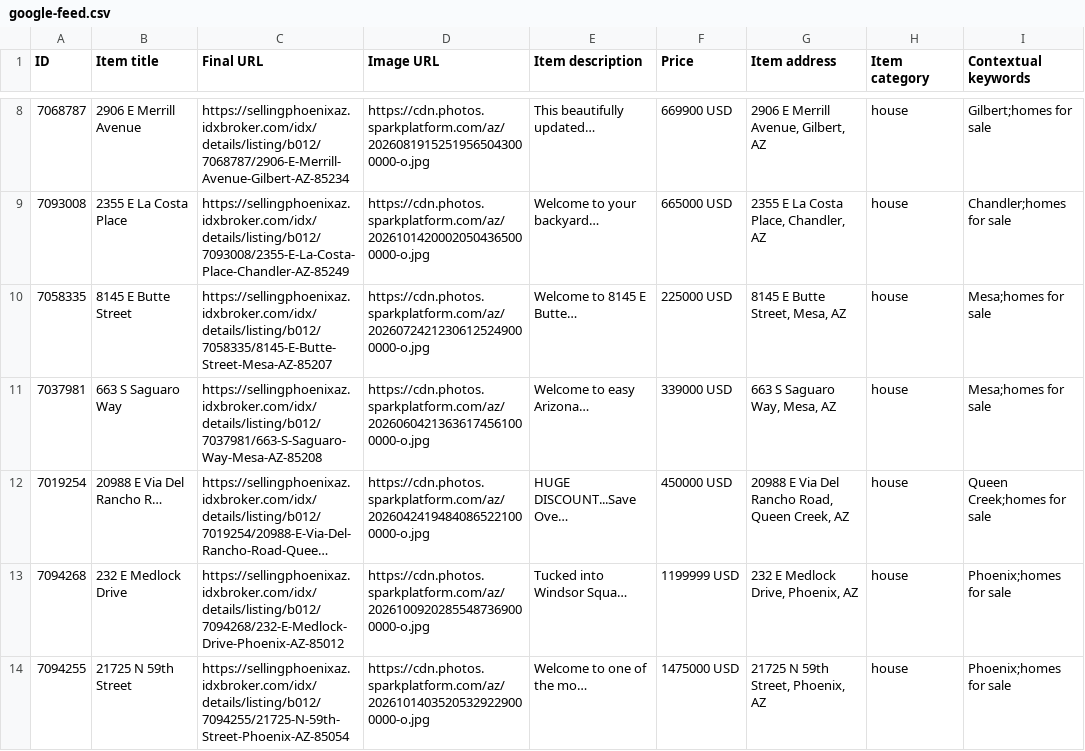
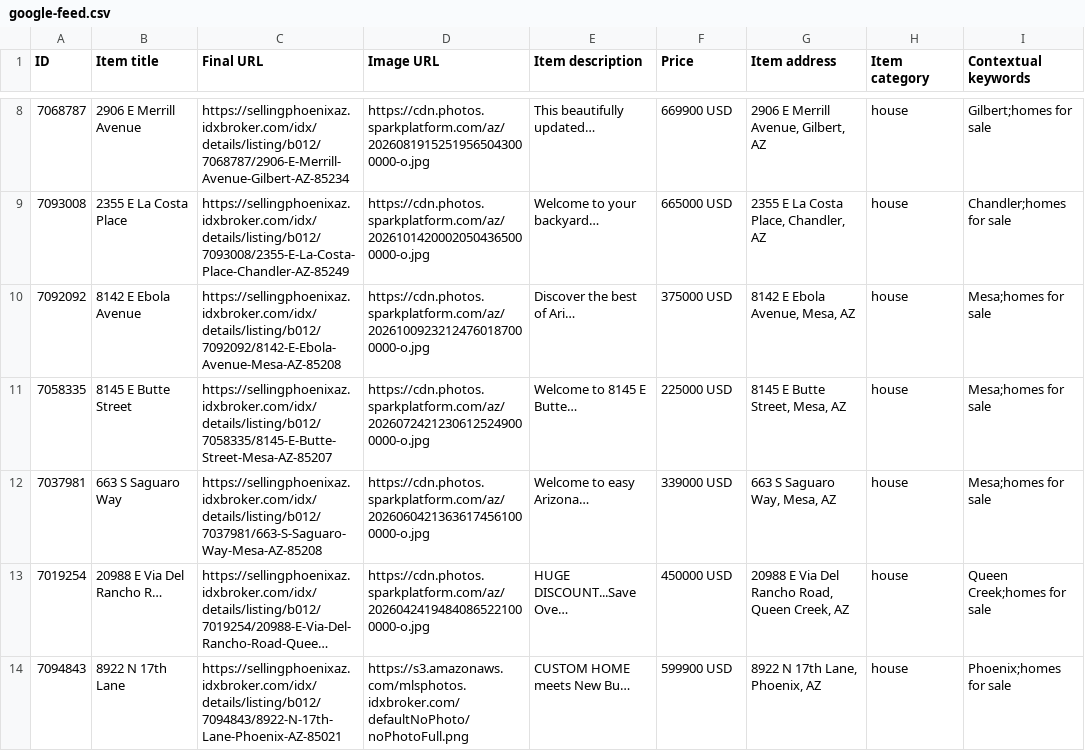
Before and after one commit to redmoon-media/listing-feeds, a CSV file: kent/google-feed.csv, drawn as a sheet; only a part is shown, gaps mark what is left out; long unchanged cells end in …; removed rows and columns are numbered as before the commit, all else as after; the diff names each change by its address in the sheet, - before the commit and + after, or states it on an @@ line.

```diff
--- a/kent/google-feed.csv
+++ b/kent/google-feed.csv
+row 10: 7092092 | 8142 E Ebola Avenue | https://sellingphoenixaz.idxbroker.com/idx/details/listing/b012/7092092/8142-E-Ebola-Avenue-Mesa-AZ-85208 | https://cdn.photos.sparkplatform.com/az/20261009232124760187000000-o.jpg | Discover the best of Ari… | 375000 USD | 8142 E Ebola Avenue, Mesa, AZ | house | Mesa;homes for sale
-row 13: 7094268 | 232 E Medlock Drive | https://sellingphoenixaz.idxbroker.com/idx/details/listing/b012/7094268/232-E-Medlock-Drive-Phoenix-AZ-85012 | https://cdn.photos.sparkplatform.com/az/20261009202855487369000000-o.jpg | Tucked into Windsor Squa… | 1199999 USD | 232 E Medlock Drive, Phoenix, AZ | house | Phoenix;homes for sale
-row 14: 7094255 | 21725 N 59th Street | https://sellingphoenixaz.idxbroker.com/idx/details/listing/b012/7094255/21725-N-59th-Street-Phoenix-AZ-85054 | https://cdn.photos.sparkplatform.com/az/20261014035205329229000000-o.jpg | Welcome to one of the mo… | 1475000 USD | 21725 N 59th Street, Phoenix, AZ | house | Phoenix;homes for sale
+row 14: 7094843 | 8922 N 17th Lane | https://sellingphoenixaz.idxbroker.com/idx/details/listing/b012/7094843/8922-N-17th-Lane-Phoenix-AZ-85021 | https://s3.amazonaws.com/mlsphotos.idxbroker.com/defaultNoPhoto/noPhotoFull.png | CUSTOM HOME meets New Bu… | 599900 USD | 8922 N 17th Lane, Phoenix, AZ | house | Phoenix;homes for sale
```
Also changed, not shown: kent/meta-catalog.csv.
